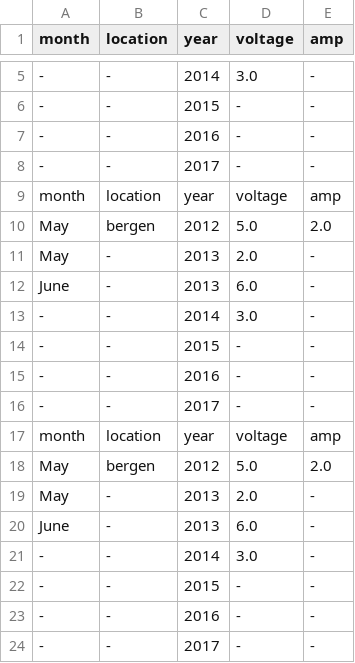
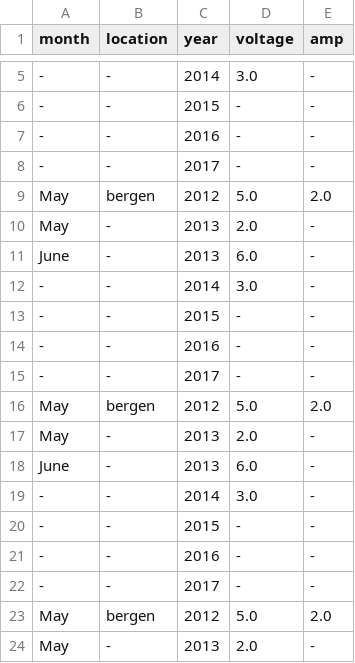
Before and after one commit to thomasRimmereide/Weather-station, a CSV file: MA/Data.csv, drawn as a sheet; only a part is shown, gaps mark what is left out; the shorter side is filled out with more unchanged rows; removed rows and columns are numbered as before the commit, all else as after; the diff names each change by its address in the sheet, - before the commit and + after, or states it on an @@ line.

```diff
--- a/MA/Data.csv
+++ b/MA/Data.csv
-row 9: month | location | year | voltage | amp
-row 17: month | location | year | voltage | amp
+row 16: May | bergen | 2012 | 5.0 | 2.0
+row 17: May | - | 2013 | 2.0 | -
+row 18: June | - | 2013 | 6.0 | -
+row 19: - | - | 2014 | 3.0 | -
+row 20: - | - | 2015 | - | -
+row 21: - | - | 2016 | - | -
+row 22: - | - | 2017 | - | -
```
Also changed, not shown: 1 other file.
